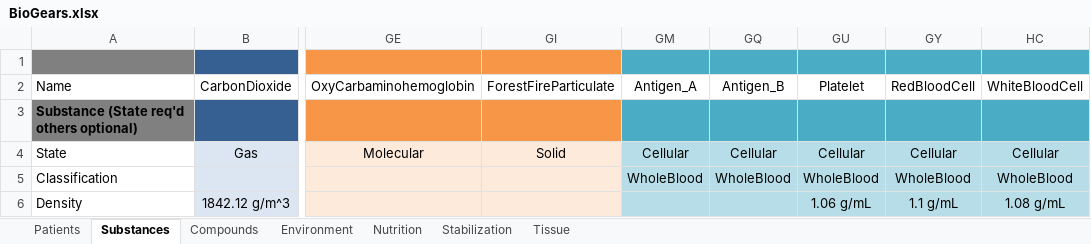
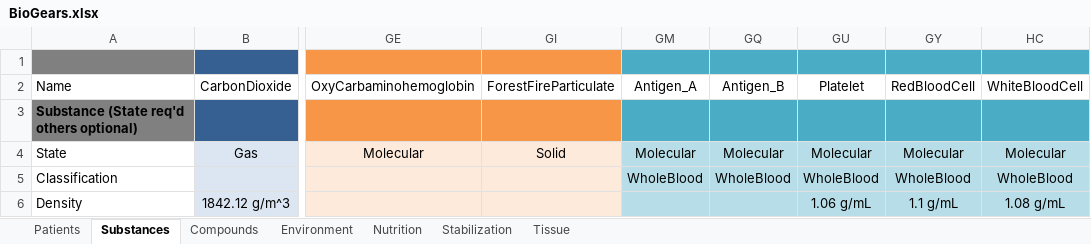
Before and after one commit to BioGearsEngine/core, an Excel workbook: share/data/BioGears.xlsx, sheet Substances, drawn as a sheet; only a part is shown, gaps mark what is left out; values as stored, in another font and other column widths than the file's, no borders; the diff names each change by its address in the sheet, - before the commit and + after, or states it on an @@ line.

Commit message:
fix/substanceState: Add "WholeBlood" to cmd_bio subGenerator
GenData did not have a case for Classification = WholeBlood, so subs
with this classification were not correctly parsed.
Change "State" of antigens to "Molecular" because previous value of
"Cellular" did not exist on schema.

```diff
--- a/share/data/BioGears.xlsx (sheet Substances)
+++ b/share/data/BioGears.xlsx (sheet Substances)
-GM4: Cellular
+GM4: Molecular
-GQ4: Cellular
+GQ4: Molecular
-GU4: Cellular
+GU4: Molecular
-GY4: Cellular
+GY4: Molecular
-HC4: Cellular
+HC4: Molecular
```
Also changed, not shown: 35 other files.
